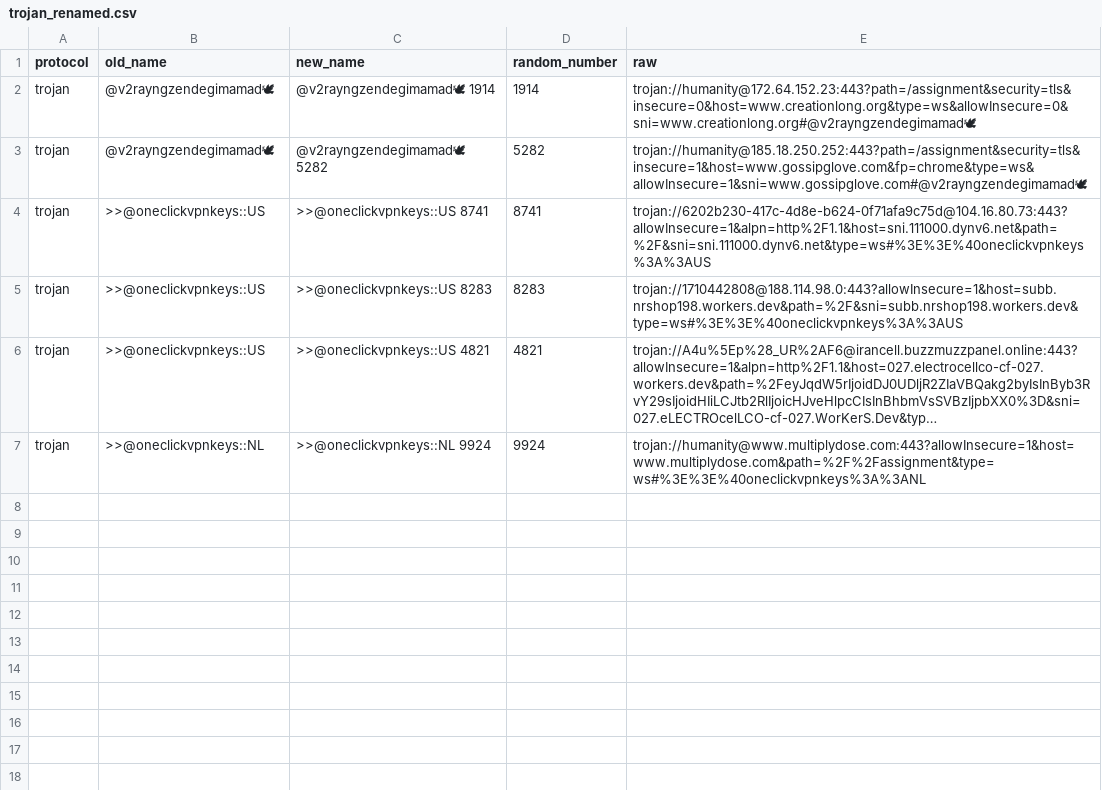
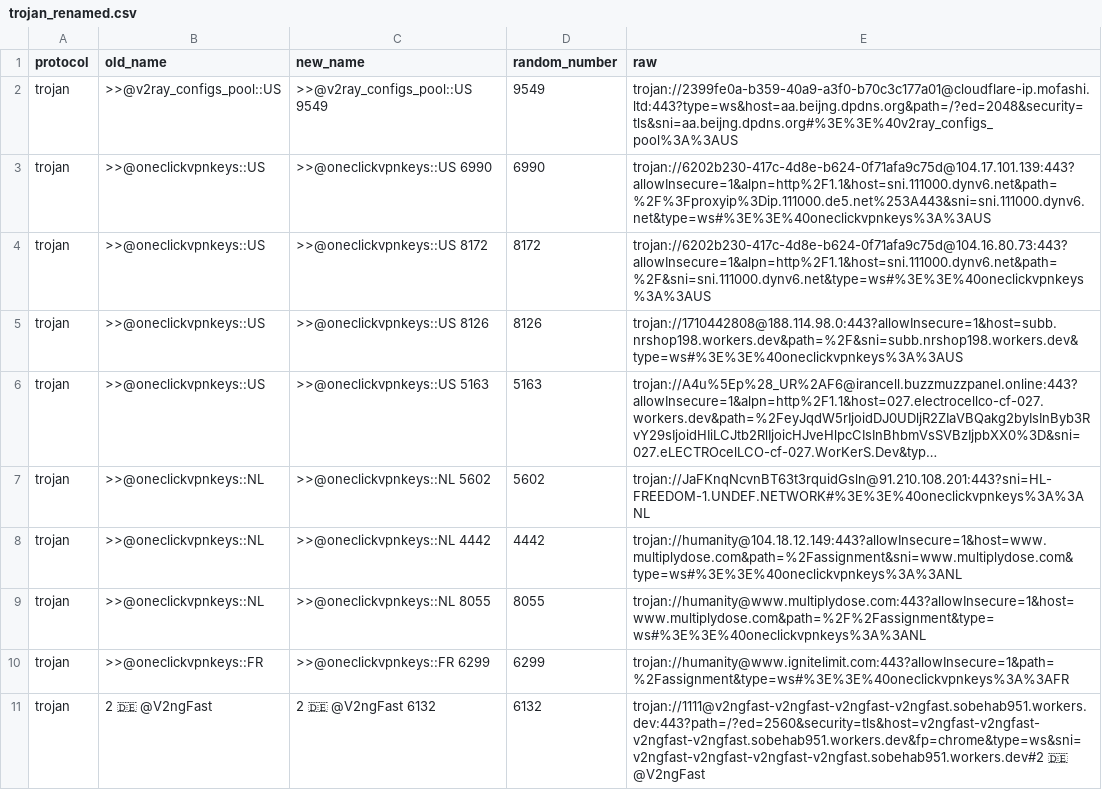
Before and after one commit to adiorany3/SumberYAML, a CSV file: output/Renamed/trojan_renamed.csv, drawn as a sheet; long unchanged cells end in …; removed rows and columns are numbered as before the commit, all else as after; the diff names each change by its address in the sheet, - before the commit and + after, or states it on an @@ line.

```diff
--- a/output/Renamed/trojan_renamed.csv
+++ b/output/Renamed/trojan_renamed.csv
-row 2: trojan | @v2rayngzendegimamad🕊 | @v2rayngzendegimamad🕊 1914 | 1914 | trojan://humanity@172.64.152.23:443?path=/assignment&security=tls&insecure=0&host=www.creationlong.org&type=ws&allowInsecure=0&sni=www.creationlong.org#@v2rayngzendegimamad🕊
-row 3: trojan | @v2rayngzendegimamad🕊 | @v2rayngzendegimamad🕊 5282 | 5282 | trojan://humanity@185.18.250.252:443?path=/assignment&security=tls&insecure=1&host=www.gossipglove.com&fp=chrome&type=ws&allowInsecure=1&sni=www.gossipglove.com#@v2rayngzendegimamad🕊
+row 2: trojan | >>@v2ray_configs_pool::US | >>@v2ray_configs_pool::US 9549 | 9549 | trojan://2399fe0a-b359-40a9-a3f0-b70c3c177a01@cloudflare-ip.mofashi.ltd:443?type=ws&host=aa.beijng.dpdns.org&path=/?ed=2048&security=tls&sni=aa.beijng.dpdns.org#%3E%3E%40v2ray_configs_pool%3A%3AUS
+row 3: trojan | >>@oneclickvpnkeys::US | >>@oneclickvpnkeys::US 6990 | 6990 | trojan://6202b230-417c-4d8e-b624-0f71afa9c75d@104.17.101.139:443?allowInsecure=1&alpn=http%2F1.1&host=sni.111000.dynv6.net&path=%2F%3Fproxyip%3Dip.111000.de5.net%253A443&sni=sni.111000.dynv6.net&type=ws#%3E%3E%40oneclickvpnkeys%3A%3AUS
-C4 (new_name): >>@oneclickvpnkeys::US 8741
+C4 (new_name): >>@oneclickvpnkeys::US 8172
-D4 (random_number): 8741
+D4 (random_number): 8172
-C5 (new_name): >>@oneclickvpnkeys::US 8283
+C5 (new_name): >>@oneclickvpnkeys::US 8126
-D5 (random_number): 8283
+D5 (random_number): 8126
-C6 (new_name): >>@oneclickvpnkeys::US 4821
+C6 (new_name): >>@oneclickvpnkeys::US 5163
-D6 (random_number): 4821
+D6 (random_number): 5163
+row 7: trojan | >>@oneclickvpnkeys::NL | >>@oneclickvpnkeys::NL 5602 | 5602 | trojan://JaFKnqNcvnBT63t3rquidGsln@91.210.108.201:443?sni=HL-FREEDOM-1.UNDEF.NETWORK#%3E%3E%40oneclickvpnkeys%3A%3ANL
+row 8: trojan | >>@oneclickvpnkeys::NL | >>@oneclickvpnkeys::NL 4442 | 4442 | trojan://humanity@104.18.12.149:443?allowInsecure=1&host=www.multiplydose.com&path=%2Fassignment&sni=www.multiplydose.com&type=ws#%3E%3E%40oneclickvpnkeys%3A%3ANL
-C9 (new_name): >>@oneclickvpnkeys::NL 9924
+C9 (new_name): >>@oneclickvpnkeys::NL 8055
-D9 (random_number): 9924
+D9 (random_number): 8055
+row 10: trojan | >>@oneclickvpnkeys::FR | >>@oneclickvpnkeys::FR 6299 | 6299 | trojan://humanity@www.ignitelimit.com:443?allowInsecure=1&path=%2Fassignment&type=ws#%3E%3E%40oneclickvpnkeys%3A%3AFR
+row 11: trojan | 2 🇩🇪 @V2ngFast | 2 🇩🇪 @V2ngFast 6132 | 6132 | trojan://1111@v2ngfast-v2ngfast-v2ngfast-v2ngfast.sobehab951.workers.dev:443?path=/?ed=2560&security=tls&host=v2ngfast-v2ngfast-v2ngfast-v2ngfast.sobehab951.workers.dev&fp=chrome&type=ws&sni=v2ngfast-v2ngfast-v2ngfast-v2ngfast.sobehab951.workers.dev#2 🇩🇪 @V2ngFast
```
Also changed, not shown: output/Duplicate/all_duplicates.csv, output/Duplicate/trojan_duplicates.csv, 19 other files.
